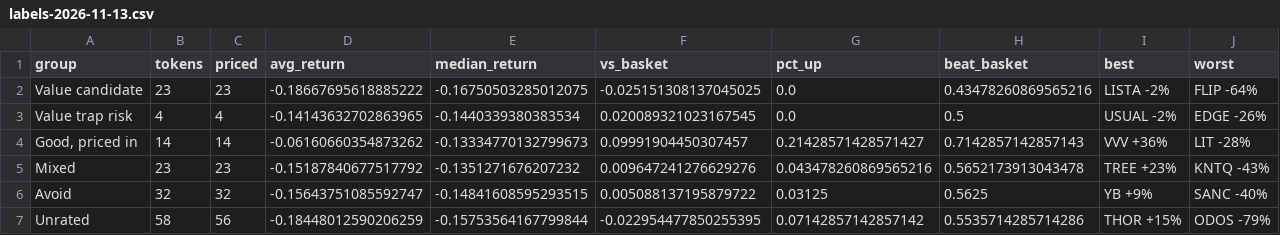
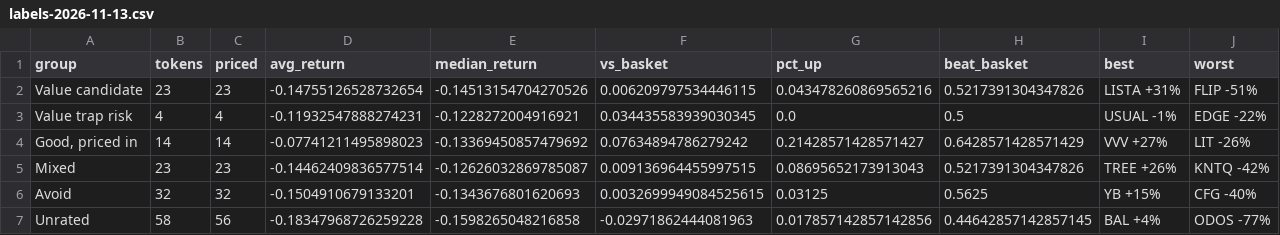
Before and after one commit to mattmolica/crypto-value-research, a CSV file: site/data/labels-2026-11-13.csv, drawn as a sheet.

```diff
--- a/site/data/labels-2026-11-13.csv
+++ b/site/data/labels-2026-11-13.csv
@@ -1,7 +1,7 @@
 group,tokens,priced,avg_return,median_return,vs_basket,pct_up,beat_basket,best,worst
-Value candidate,23,23,-0.18667695618885222,-0.16750503285012075,-0.025151308137045025,0.0,0.43478260869565216,LISTA -2%,FLIP -64%
-Value trap risk,4,4,-0.14143632702863965,-0.1440339380383534,0.020089321023167545,0.0,0.5,USUAL -2%,EDGE -26%
-"Good, priced in",14,14,-0.06160660354873262,-0.13334770132799673,0.09991904450307457,0.21428571428571427,0.7142857142857143,VVV +36%,LIT -28%
-Mixed,23,23,-0.15187840677517792,-0.1351271676207232,0.009647241276629276,0.043478260869565216,0.5652173913043478,TREE +23%,KNTQ -43%
-Avoid,32,32,-0.15643751085592747,-0.14841608595293515,0.005088137195879722,0.03125,0.5625,YB +9%,SANC -40%
-Unrated,58,56,-0.18448012590206259,-0.15753564167799844,-0.022954477850255395,0.07142857142857142,0.5535714285714286,THOR +15%,ODOS -79%
+Value candidate,23,23,-0.14755126528732654,-0.14513154704270526,0.006209797534446115,0.043478260869565216,0.5217391304347826,LISTA +31%,FLIP -51%
+Value trap risk,4,4,-0.11932547888274231,-0.1228272004916921,0.034435583939030345,0.0,0.5,USUAL -1%,EDGE -22%
+"Good, priced in",14,14,-0.07741211495898023,-0.13369450857479692,0.07634894786279242,0.21428571428571427,0.6428571428571429,VVV +27%,LIT -26%
+Mixed,23,23,-0.14462409836577514,-0.12626032869785087,0.009136964455997515,0.08695652173913043,0.5217391304347826,TREE +26%,KNTQ -42%
+Avoid,32,32,-0.1504910679133201,-0.1343676801620693,0.0032699949084525615,0.03125,0.5625,YB +15%,CFG -40%
+Unrated,58,56,-0.18347968726259228,-0.1598265048216858,-0.02971862444081963,0.017857142857142856,0.44642857142857145,BAL +4%,ODOS -77%
```
Also changed, not shown: site/data/buckets-2026-11-16.csv, site/data/labels-2026-11-16.csv, 6 other files.
